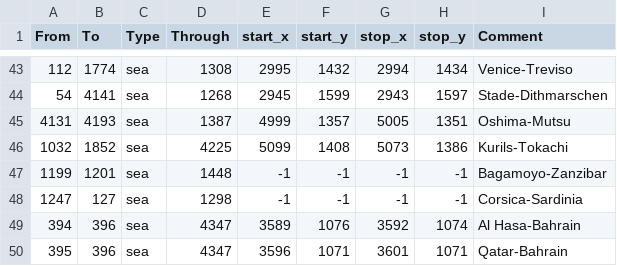
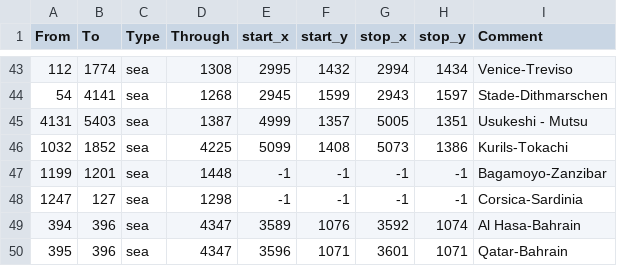
Before and after one commit to Bukharen/bharatauniversalis, a CSV file: map/adjacencies.csv, drawn as a sheet; only a part is shown, gaps mark what is left out.

```diff
--- a/map/adjacencies.csv
+++ b/map/adjacencies.csv
@@ -44,3 +44,3 @@ From;To;Type;Through;start_x;start_y;stop_x;stop_y;Comment
 54;4141;sea;1268;2945;1599;2943;1597;Stade-Dithmarschen
-4131;4193;sea;1387;4999;1357;5005;1351;Oshima-Mutsu
+4131;5403;sea;1387;4999;1357;5005;1351;Usukeshi - Mutsu
 1032;1852;sea;4225;5099;1408;5073;1386;Kurils-Tokachi
```
Also changed, not shown: map/definition.csv, 21 other files.
